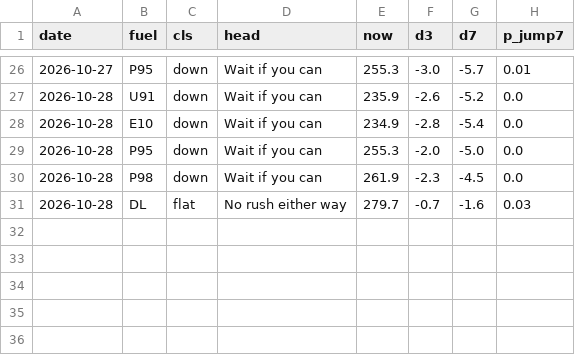
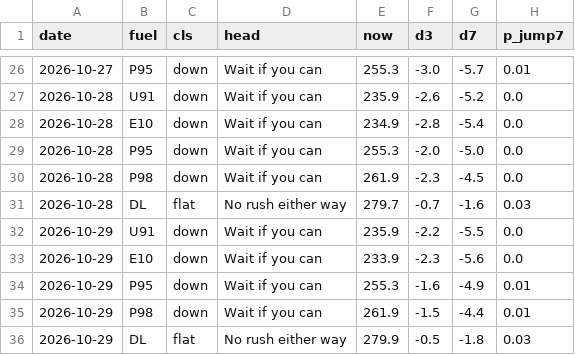
Before and after one commit to nathann2997/FuelForecast, a CSV file: store/calls.csv, drawn as a sheet; only a part is shown, gaps mark what is left out.

```diff
--- a/store/calls.csv
+++ b/store/calls.csv
@@ -31 +31,6 @@ date,fuel,cls,head,now,d3,d7,p_jump7
 2026-10-28,DL,flat,No rush either way,279.7,-0.7,-1.6,0.03
+2026-10-29,U91,down,Wait if you can,235.9,-2.2,-5.5,0.0
+2026-10-29,E10,down,Wait if you can,233.9,-2.3,-5.6,0.0
+2026-10-29,P95,down,Wait if you can,255.3,-1.6,-4.9,0.01
+2026-10-29,P98,down,Wait if you can,261.9,-1.5,-4.4,0.01
+2026-10-29,DL,flat,No rush either way,279.9,-0.5,-1.8,0.03
```
Also changed, not shown: 3 other files.
